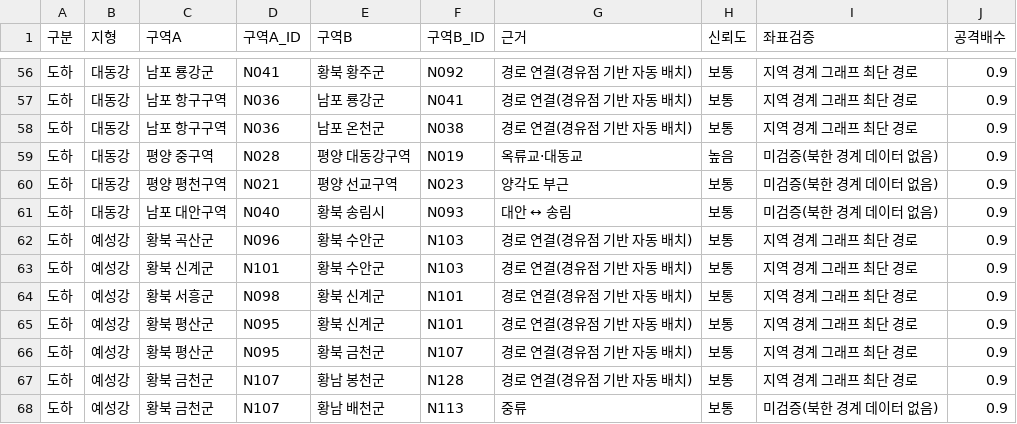
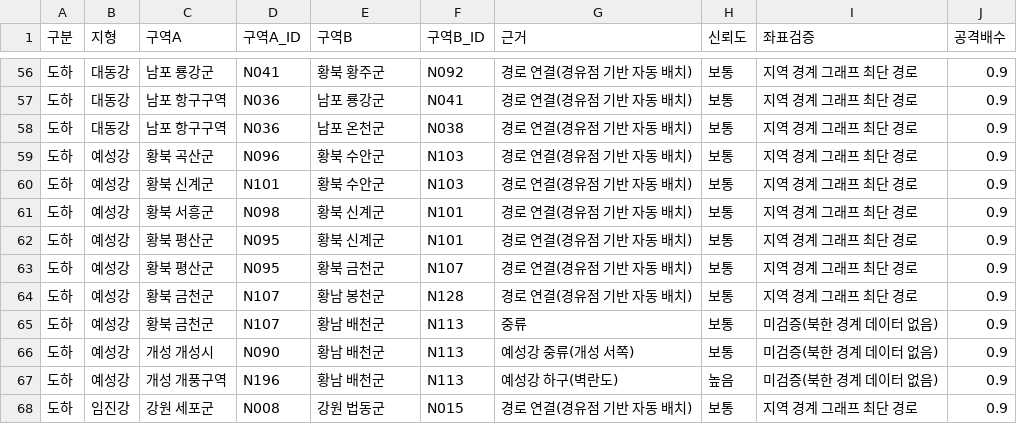
Before and after one commit to dehaka0508-ctrl/kor_civ, a CSV file: korciv/data/terrain-borders.csv, drawn as a sheet; only a part is shown, gaps mark what is left out; the shorter side is filled out with more unchanged rows.

```diff
--- a/korciv/data/terrain-borders.csv
+++ b/korciv/data/terrain-borders.csv
@@ -58,5 +58,2 @@
 도하,대동강,남포 항구구역,N036,남포 온천군,N038,경로 연결(경유점 기반 자동 배치),보통,지역 경계 그래프 최단 경로,0.9
-도하,대동강,평양 중구역,N028,평양 대동강구역,N019,옥류교·대동교,높음,미검증(북한 경계 데이터 없음),0.9
-도하,대동강,평양 평천구역,N021,평양 선교구역,N023,양각도 부근,보통,미검증(북한 경계 데이터 없음),0.9
-도하,대동강,남포 대안구역,N040,황북 송림시,N093,대안 ↔ 송림,보통,미검증(북한 경계 데이터 없음),0.9
 도하,예성강,황북 곡산군,N096,황북 수안군,N103,경로 연결(경유점 기반 자동 배치),보통,지역 경계 그래프 최단 경로,0.9
```
Also changed, not shown: 5 other files.
